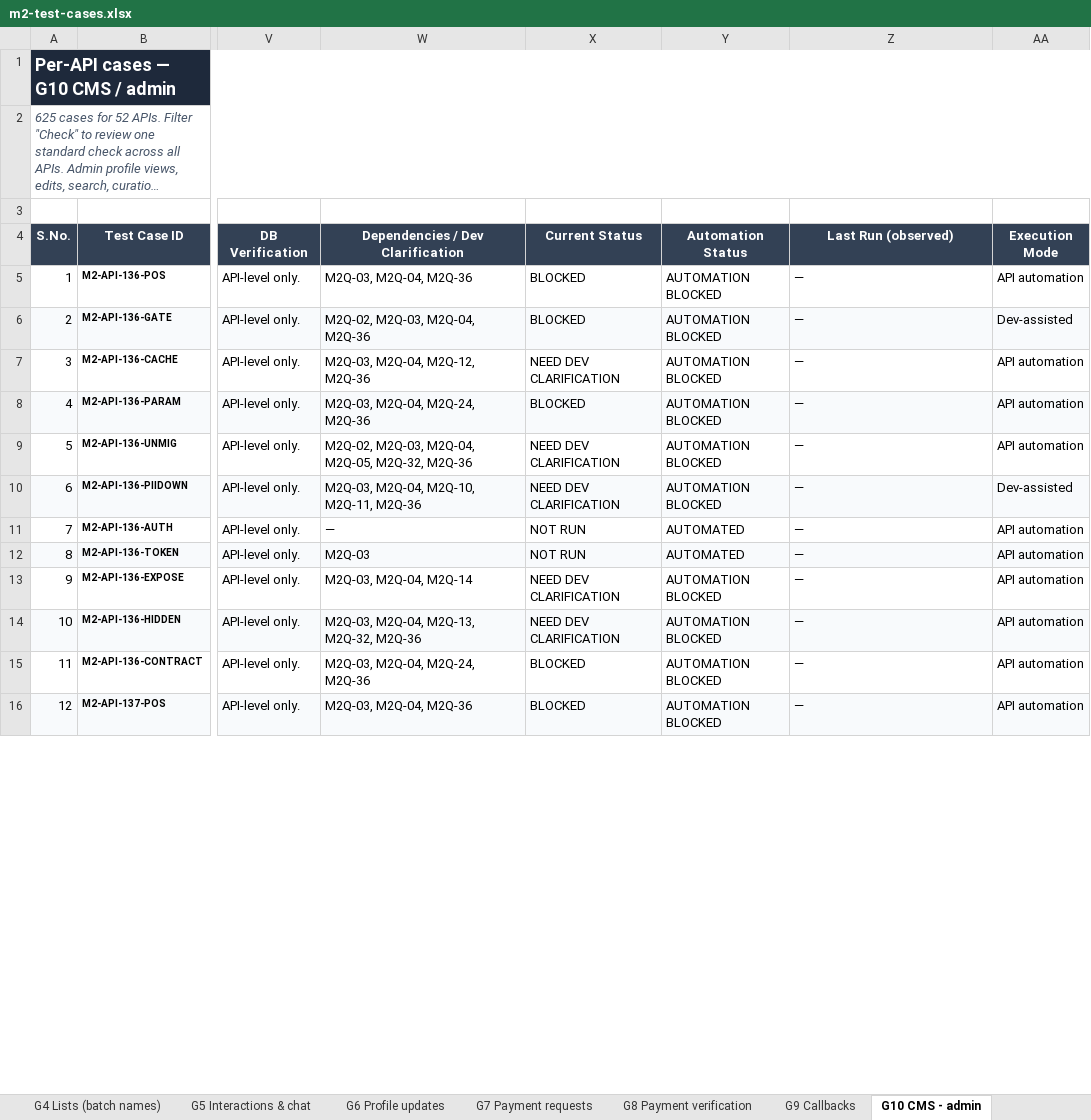
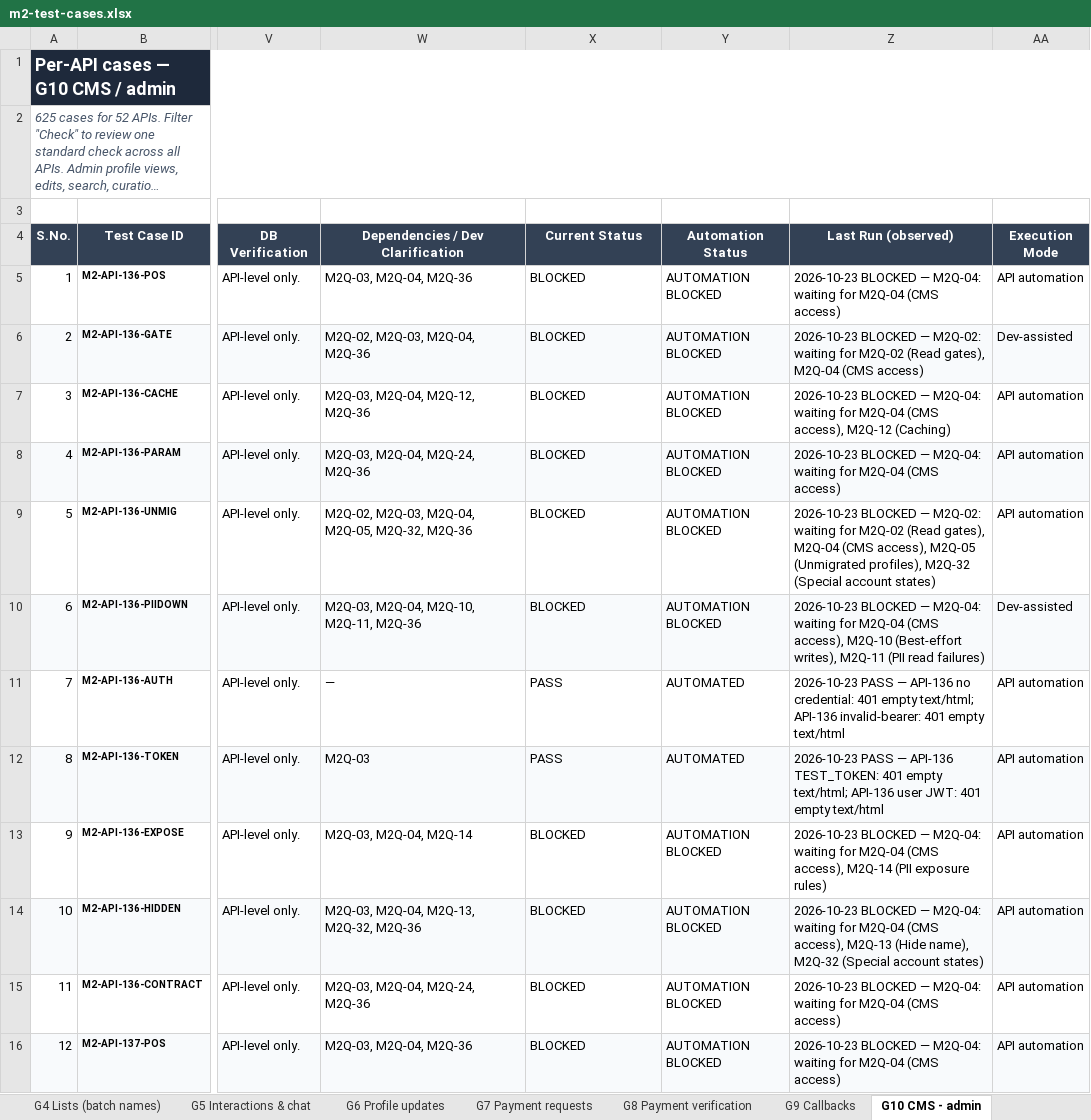
Before and after one commit to vidheybhogadi/PII_Automation_Framework, an Excel workbook: m2/docs/m2-test-cases.xlsx, sheet G10 CMS - admin, drawn as a sheet; only a part is shown, gaps mark what is left out; long unchanged cells end in …; values as stored, in another font and other column widths than the file's, no borders; conditional formats not drawn; the diff covers the shown part only; the diff names each change by its address in the sheet, - before the commit and + after, or states it on an @@ line.

```diff
--- a/m2/docs/m2-test-cases.xlsx (sheet G10 CMS - admin)
+++ b/m2/docs/m2-test-cases.xlsx (sheet G10 CMS - admin)
-Z5 (Last Run (observed)): —
+Z5 (Last Run (observed)): 2026-10-23 BLOCKED — M2Q-04: waiting for M2Q-04 (CMS access)
-Z6 (Last Run (observed)): —
+Z6 (Last Run (observed)): 2026-10-23 BLOCKED — M2Q-02: waiting for M2Q-02 (Read gates), M2Q-04 (CMS access)
-X7 (Current Status): NEED DEV CLARIFICATION
+X7 (Current Status): BLOCKED
-Z7 (Last Run (observed)): —
+Z7 (Last Run (observed)): 2026-10-23 BLOCKED — M2Q-04: waiting for M2Q-04 (CMS access), M2Q-12 (Caching)
-Z8 (Last Run (observed)): —
+Z8 (Last Run (observed)): 2026-10-23 BLOCKED — M2Q-04: waiting for M2Q-04 (CMS access)
-X9:X10 (Current Status): NEED DEV CLARIFICATION
+X9:X10 (Current Status): BLOCKED
-Z9 (Last Run (observed)): —
+Z9 (Last Run (observed)): 2026-10-23 BLOCKED — M2Q-02: waiting for M2Q-02 (Read gates), M2Q-04 (CMS access), M2Q-05 (Unmigrated profiles), M2Q-32 (Special account states)
-Z10 (Last Run (observed)): —
+Z10 (Last Run (observed)): 2026-10-23 BLOCKED — M2Q-04: waiting for M2Q-04 (CMS access), M2Q-10 (Best-effort writes), M2Q-11 (PII read failures)
-X11:X12 (Current Status): NOT RUN
+X11:X12 (Current Status): PASS
-Z11 (Last Run (observed)): —
+Z11 (Last Run (observed)): 2026-10-23 PASS — API-136 no credential: 401 empty text/html; API-136 invalid-bearer: 401 empty text/html
-Z12 (Last Run (observed)): —
+Z12 (Last Run (observed)): 2026-10-23 PASS — API-136 TEST_TOKEN: 401 empty text/html; API-136 user JWT: 401 empty text/html
-X13:X14 (Current Status): NEED DEV CLARIFICATION
+X13:X14 (Current Status): BLOCKED
-Z13 (Last Run (observed)): —
+Z13 (Last Run (observed)): 2026-10-23 BLOCKED — M2Q-04: waiting for M2Q-04 (CMS access), M2Q-14 (PII exposure rules)
-Z14 (Last Run (observed)): —
+Z14 (Last Run (observed)): 2026-10-23 BLOCKED — M2Q-04: waiting for M2Q-04 (CMS access), M2Q-13 (Hide name), M2Q-32 (Special account states)
-Z15:Z16 (Last Run (observed)): —
+Z15:Z16 (Last Run (observed)): 2026-10-23 BLOCKED — M2Q-04: waiting for M2Q-04 (CMS access)
```
Also changed, not shown: 950 edited cells elsewhere in this sheet, sheet G5 Interactions & chat, sheet G6 Profile updates, sheet G4 Lists (batch names), sheet G2 PII writes & lifecycle, sheet G3 Profile reads, sheet G7 Payment requests, 6 more sheets, m1/docs/test-cases.xlsx, 2 other files.
